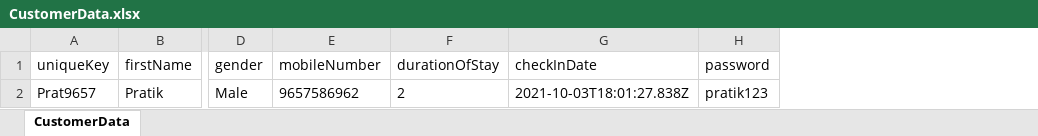
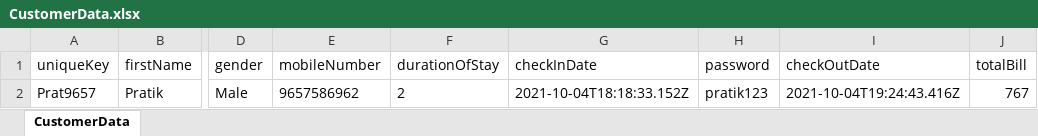
Before and after one commit to PratikC22/HotelManagement, an Excel workbook: reports/CustomerData.xlsx, sheet CustomerData, drawn as a sheet; only a part is shown, gaps mark what is left out; values as stored, in another font and other column widths than the file's, no borders; the diff names each change by its address in the sheet, - before the commit and + after, or states it on an @@ line.

Commit message:
added total bill with gst to file

```diff
--- a/reports/CustomerData.xlsx (sheet CustomerData)
+++ b/reports/CustomerData.xlsx (sheet CustomerData)
+column I (checkOutDate), row 2: 2021-10-04T19:24:43.416Z
+column J (totalBill), row 2: 767
-G2 (checkInDate): 2021-10-03T18:01:27.838Z
+G2 (checkInDate): 2021-10-04T18:18:33.152Z
```
Also changed, not shown: reports/OrderHistory.xlsx, 3 other files.
